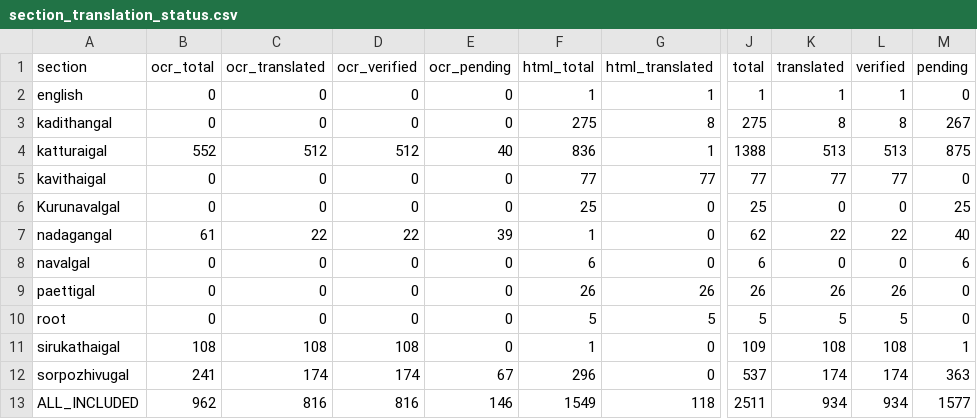
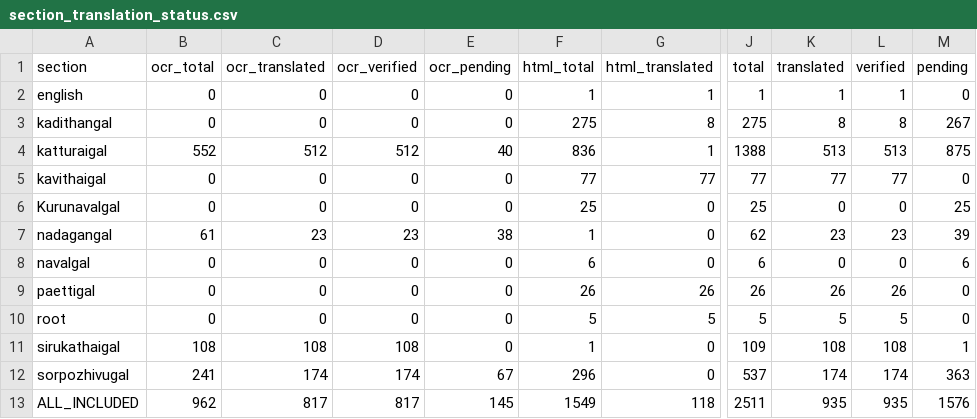
Before and after one commit to pugazg/anna-corpus, a CSV file: outputs/annavin_text_extractor/translated_contents/_translation_state/section_translation_status.csv, drawn as a sheet; only a part is shown, gaps mark what is left out; the diff names each change by its address in the sheet, - before the commit and + after, or states it on an @@ line.

```diff
--- a/outputs/annavin_text_extractor/translated_contents/_translation_state/section_translation_status.csv
+++ b/outputs/annavin_text_extractor/translated_contents/_translation_state/section_translation_status.csv
-C7 (ocr_translated): 22
+C7 (ocr_translated): 23
-D7 (ocr_verified): 22
+D7 (ocr_verified): 23
-E7 (ocr_pending): 39
+E7 (ocr_pending): 38
-K7 (translated): 22
+K7 (translated): 23
-L7 (verified): 22
+L7 (verified): 23
-M7 (pending): 40
+M7 (pending): 39
-C13 (ocr_translated): 816
+C13 (ocr_translated): 817
-D13 (ocr_verified): 816
+D13 (ocr_verified): 817
-E13 (ocr_pending): 146
+E13 (ocr_pending): 145
-K13 (translated): 934
+K13 (translated): 935
-L13 (verified): 934
+L13 (verified): 935
-M13 (pending): 1577
+M13 (pending): 1576
```
Also changed, not shown: outputs/annavin_text_extractor/translated_contents/_translation_state/ocr_concerns.csv, 8 other files.
